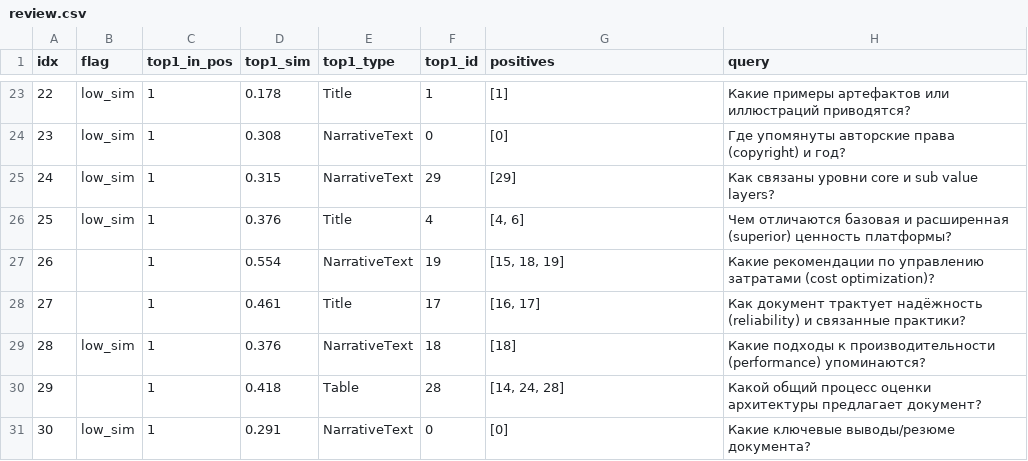
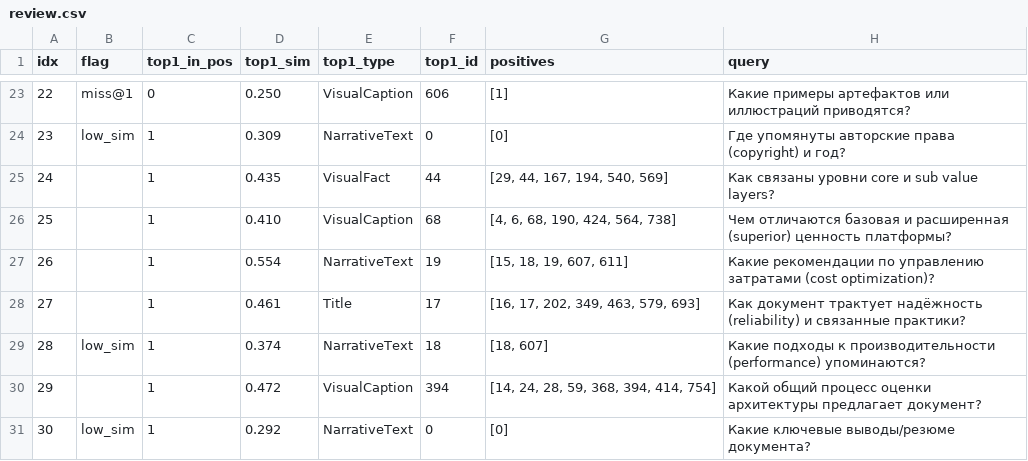
Before and after one commit to aptyp78/Ai_PIK_Platform, a CSV file: eval/review.csv, drawn as a sheet; only a part is shown, gaps mark what is left out; the diff covers the shown part only.

Commit message:
feat: complete CV segmentation + facts fallback, add visual review, ingest previews; add region tools (cv_segment_images, fill_region_facts); improve ingestion and analysis; docs updated

```diff
--- a/eval/review.csv
+++ b/eval/review.csv
@@ -23,9 +23,9 @@ idx	flag	top1_in_pos	top1_sim	top1_type	top1_id	positives	query
-22	low_sim	1	0.178	Title	1	[1]	Какие примеры артефактов или иллюстраций приводятся?
-23	low_sim	1	0.308	NarrativeText	0	[0]	Где упомянуты авторские права (copyright) и год?
-24	low_sim	1	0.315	NarrativeText	29	[29]	Как связаны уровни core и sub value layers?
-25	low_sim	1	0.376	Title	4	[4, 6]	Чем отличаются базовая и расширенная (superior) ценность платформы?
-26		1	0.554	NarrativeText	19	[15, 18, 19]	Какие рекомендации по управлению затратами (cost optimization)?
-27		1	0.461	Title	17	[16, 17]	Как документ трактует надёжность (reliability) и связанные практики?
-28	low_sim	1	0.376	NarrativeText	18	[18]	Какие подходы к производительности (performance) упоминаются?
-29		1	0.418	Table	28	[14, 24, 28]	Какой общий процесс оценки архитектуры предлагает документ?
-30	low_sim	1	0.291	NarrativeText	0	[0]	Какие ключевые выводы/резюме документа?
+22	miss@1	0	0.250	VisualCaption	606	[1]	Какие примеры артефактов или иллюстраций приводятся?
+23	low_sim	1	0.309	NarrativeText	0	[0]	Где упомянуты авторские права (copyright) и год?
+24		1	0.435	VisualFact	44	[29, 44, 167, 194, 540, 569]	Как связаны уровни core и sub value layers?
+25		1	0.410	VisualCaption	68	[4, 6, 68, 190, 424, 564, 738]	Чем отличаются базовая и расширенная (superior) ценность платформы?
+26		1	0.554	NarrativeText	19	[15, 18, 19, 607, 611]	Какие рекомендации по управлению затратами (cost optimization)?
+27		1	0.461	Title	17	[16, 17, 202, 349, 463, 579, 693]	Как документ трактует надёжность (reliability) и связанные практики?
+28	low_sim	1	0.374	NarrativeText	18	[18, 607]	Какие подходы к производительности (performance) упоминаются?
+29		1	0.472	VisualCaption	394	[14, 24, 28, 59, 368, 394, 414, 754]	Какой общий процесс оценки архитектуры предлагает документ?
+30	low_sim	1	0.292	NarrativeText	0	[0]	Какие ключевые выводы/резюме документа?
```
Also changed, not shown: 61 edited cells elsewhere in this file, 22 other files.
